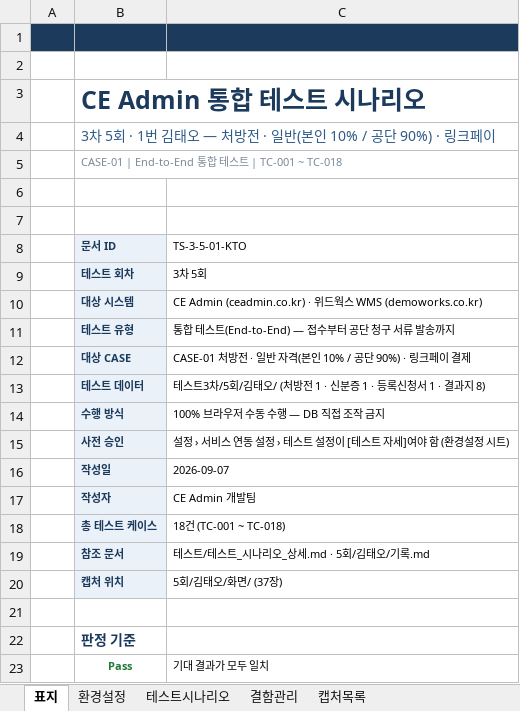
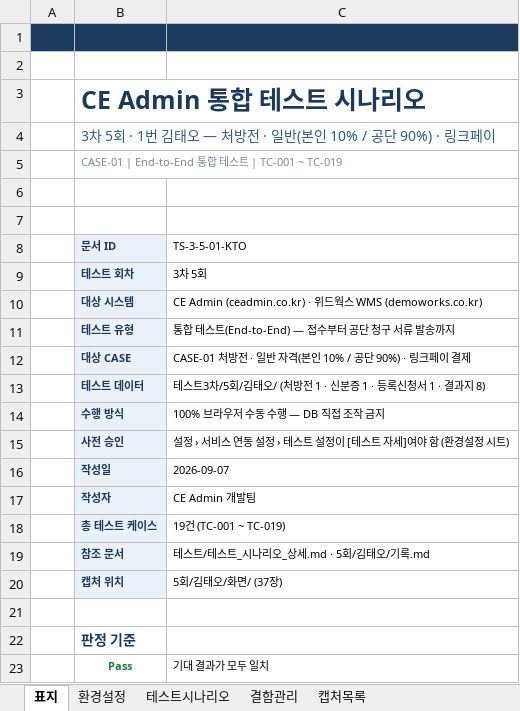
Before and after one commit to Jack-Won-Prompt/ce-admin, an Excel workbook: 테스트/테스트3차/5회/김태오/테스트시나리오_김태오.xlsx, sheet 표지, drawn as a sheet; only a part is shown; values as stored, in another font and other column widths than the file's, no borders; the diff names each change by its address in the sheet, - before the commit and + after, or states it on an @@ line.

```diff
--- a/테스트/테스트3차/5회/김태오/테스트시나리오_김태오.xlsx (sheet 표지)
+++ b/테스트/테스트3차/5회/김태오/테스트시나리오_김태오.xlsx (sheet 표지)
-B5 (문서 ID): CASE-01 | End-to-End 통합 테스트 | TC-001 ~ TC-018
+B5 (문서 ID): CASE-01 | End-to-End 통합 테스트 | TC-001 ~ TC-019
-C18 (TS-3-5-01-KTO): 18건 (TC-001 ~ TC-018)
+C18 (TS-3-5-01-KTO): 19건 (TC-001 ~ TC-019)
```
Also changed, not shown: sheet 테스트시나리오, sheet 캡처목록, sheet 결함관리.
